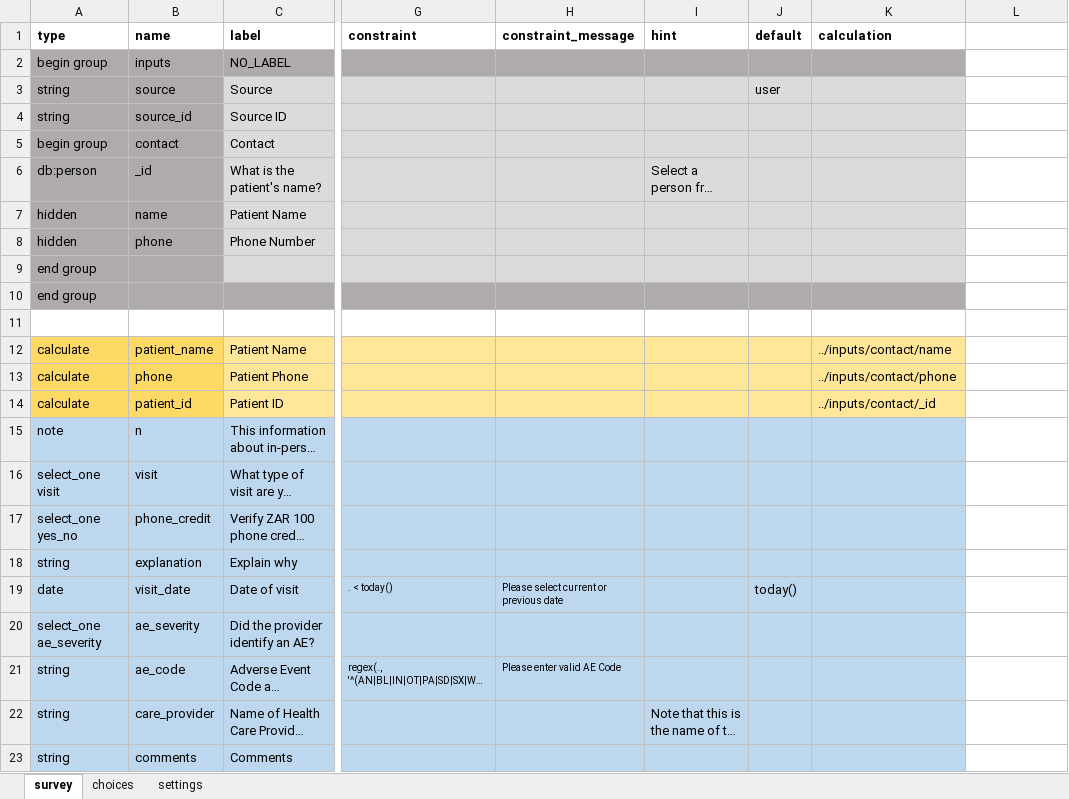
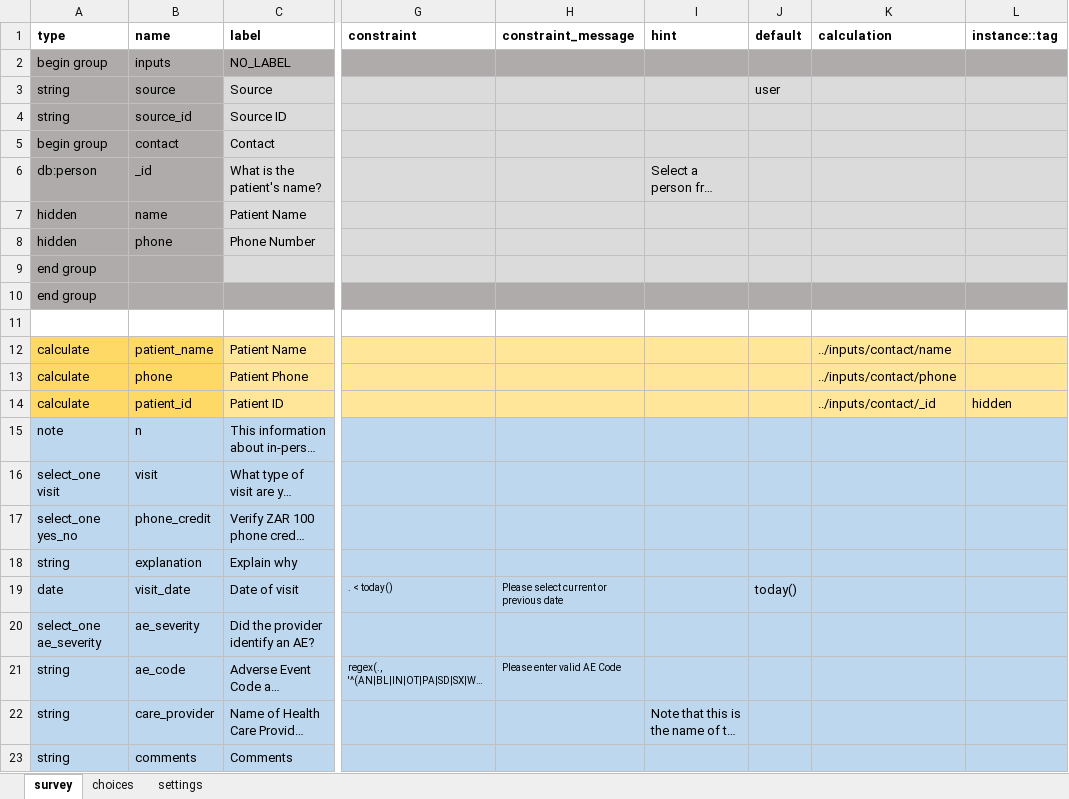
Before and after one commit to medic/cht-post-ops-app, an Excel workbook: itech-aurum/forms/app/client_visit.xlsx, sheet survey, drawn as a sheet; only a part is shown, gaps mark what is left out; long unchanged cells end in …; values as stored, in another font and other column widths than the file's, no borders; the diff names each change by its address in the sheet, - before the commit and + after, or states it on an @@ line.

```diff
--- a/itech-aurum/forms/app/client_visit.xlsx (sheet survey)
+++ b/itech-aurum/forms/app/client_visit.xlsx (sheet survey)
-L1: (empty)
+L1: instance::tag
-L2 fill: none
+L2 fill: #AFABAB
-L3:L9 fill: none
+L3:L9 fill: #DBDBDB
-L10 fill: none
+L10 fill: #AFABAB
-L12:L14 fill: none
+L12:L14 fill: #FFE699
-L14 (instance::tag): (empty)
+L14 (instance::tag): hidden
-L15:L23 fill: none
+L15:L23 fill: #BDD7EE
```
Also changed, not shown: itech-aurum/forms/app/day2_sms.xlsx, itech-aurum/forms/app/day7_sms.xlsx, 17 other files.
